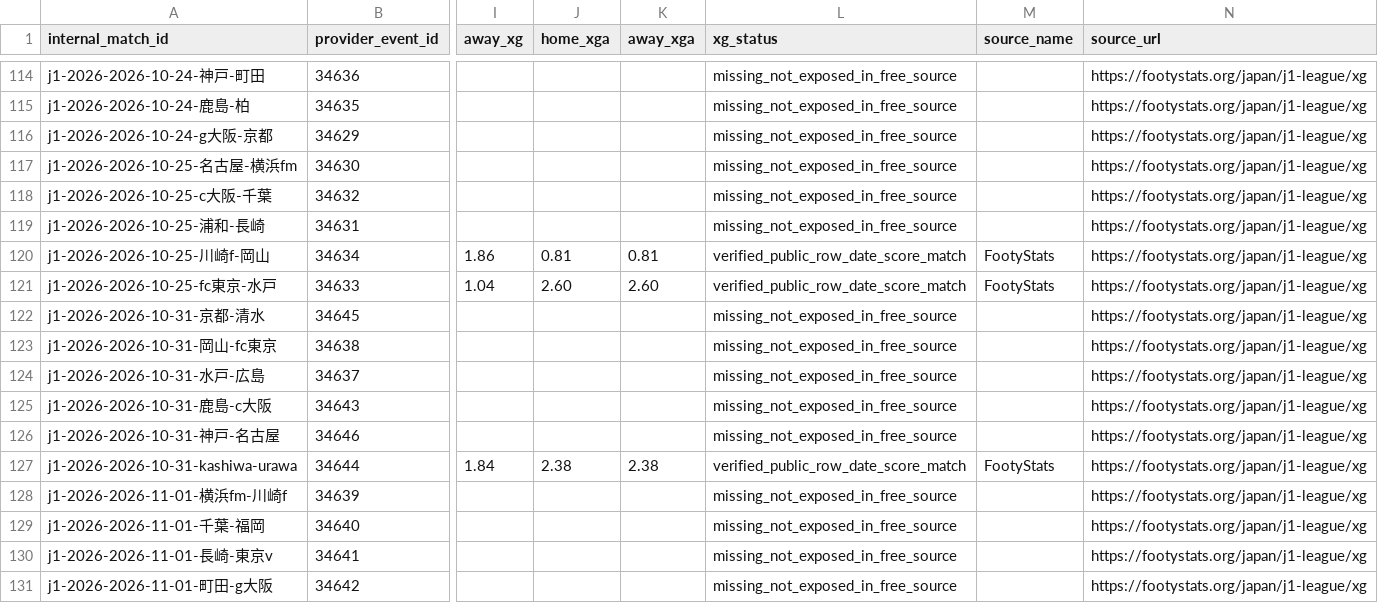
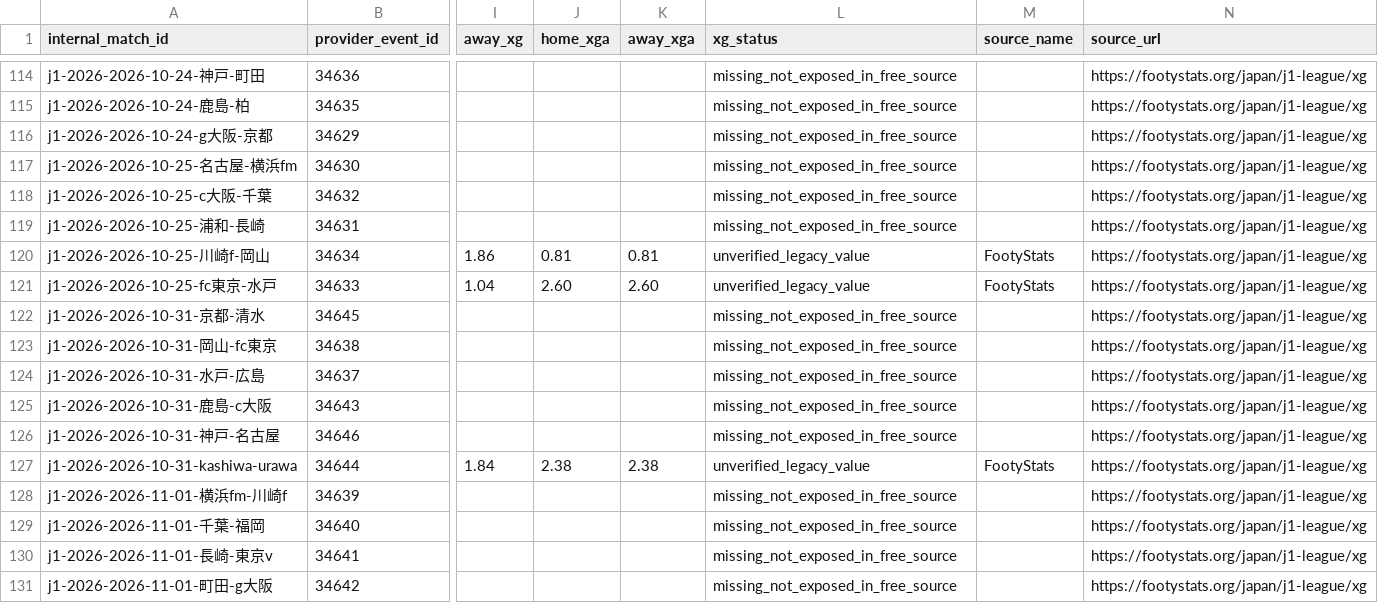
Before and after one commit to zj03204112-hub/-, a CSV file: data/season_match_detail/j1_2026_match_xg_free.csv, drawn as a sheet; only a part is shown, gaps mark what is left out; the diff names each change by its address in the sheet, - before the commit and + after, or states it on an @@ line.

```diff
--- a/data/season_match_detail/j1_2026_match_xg_free.csv
+++ b/data/season_match_detail/j1_2026_match_xg_free.csv
-L120:L121 (xg_status): verified_public_row_date_score_match
+L120:L121 (xg_status): unverified_legacy_value
-L127 (xg_status): verified_public_row_date_score_match
+L127 (xg_status): unverified_legacy_value
```
Also changed, not shown: data/season_match_detail/j1_2026_team_xg_from_covered_matches.csv, 4 other files.
